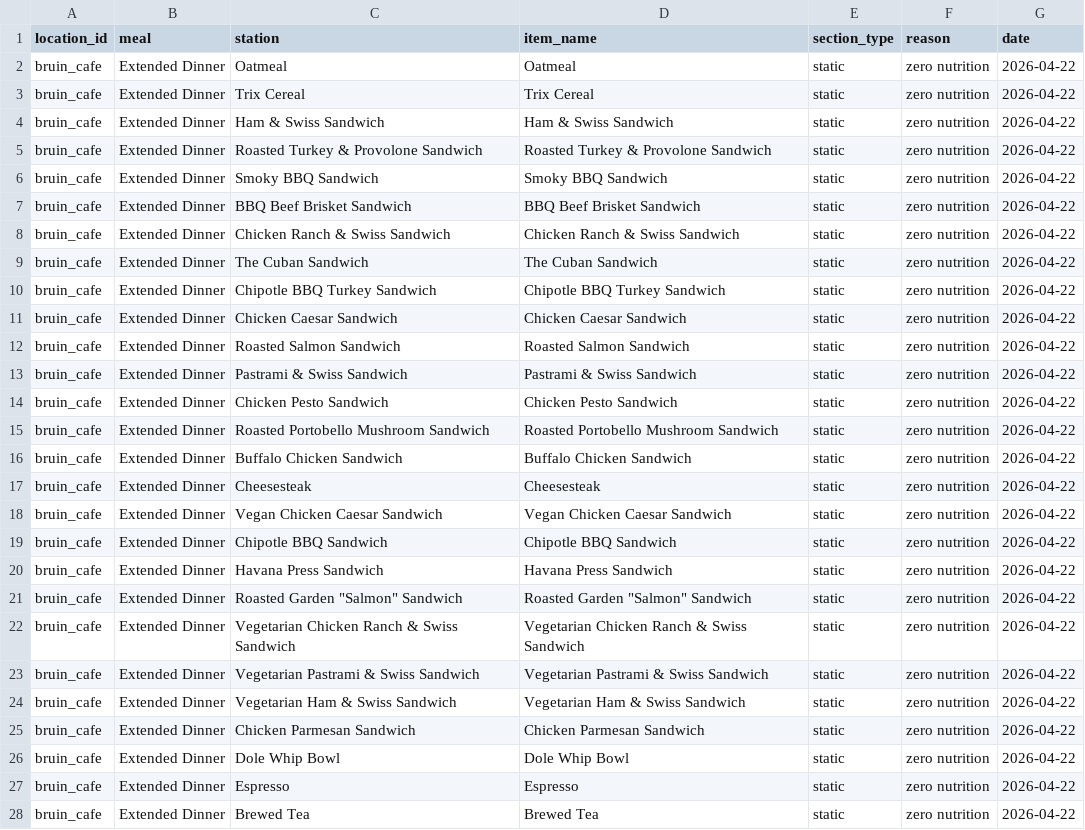
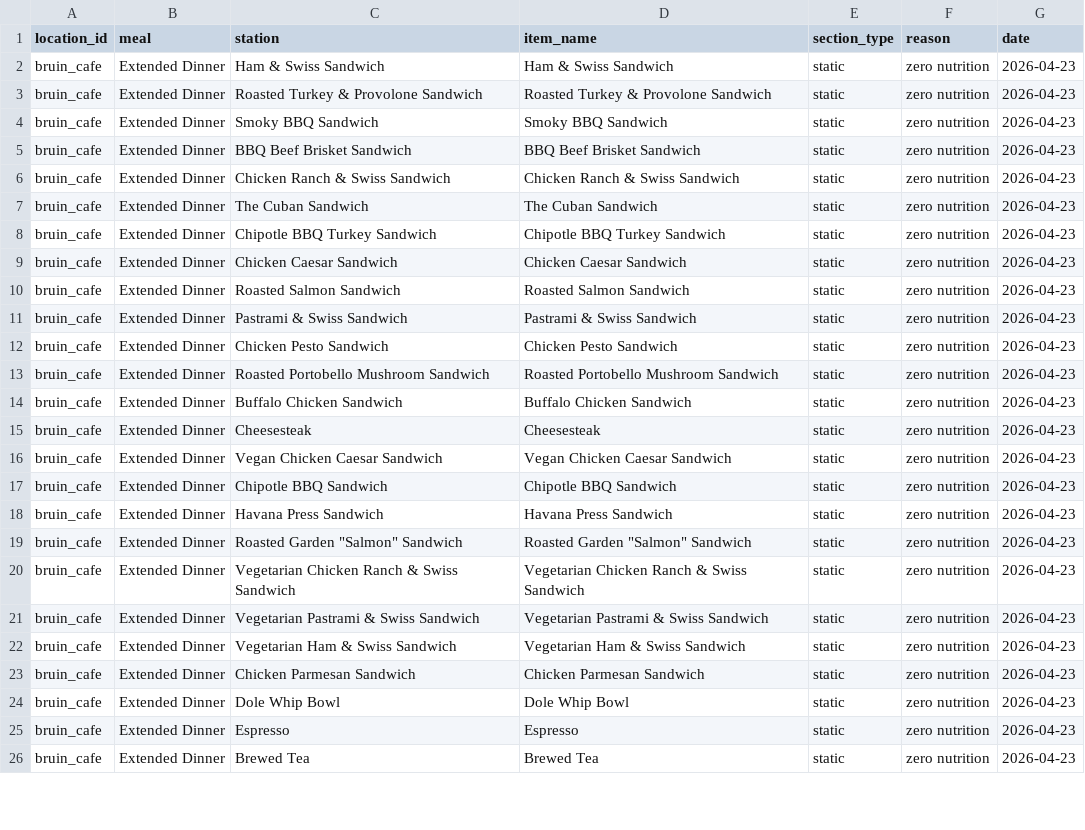
Before and after one commit to rishiprasad117-art/Bcal-UCLA, a CSV file: data/unresolved_items.csv, drawn as a sheet; only a part is shown; the diff covers the shown part only.

```diff
--- a/data/unresolved_items.csv
+++ b/data/unresolved_items.csv
@@ -1,28 +1,26 @@
 location_id,meal,station,item_name,section_type,reason,date
-bruin_cafe,Extended Dinner,Oatmeal,Oatmeal,static,zero nutrition,2026-04-22
-bruin_cafe,Extended Dinner,Trix Cereal,Trix Cereal,static,zero nutrition,2026-04-22
-bruin_cafe,Extended Dinner,Ham & Swiss Sandwich,Ham & Swiss Sandwich,static,zero nutrition,2026-04-22
-bruin_cafe,Extended Dinner,Roasted Turkey & Provolone Sandwich,Roasted Turkey & Provolone Sandwich,static,zero nutrition,2026-04-22
-bruin_cafe,Extended Dinner,Smoky BBQ Sandwich,Smoky BBQ Sandwich,static,zero nutrition,2026-04-22
-bruin_cafe,Extended Dinner,BBQ Beef Brisket Sandwich,BBQ Beef Brisket Sandwich,static,zero nutrition,2026-04-22
-bruin_cafe,Extended Dinner,Chicken Ranch & Swiss Sandwich,Chicken Ranch & Swiss Sandwich,static,zero nutrition,2026-04-22
-bruin_cafe,Extended Dinner,The Cuban Sandwich,The Cuban Sandwich,static,zero nutrition,2026-04-22
-bruin_cafe,Extended Dinner,Chipotle BBQ Turkey Sandwich,Chipotle BBQ Turkey Sandwich,static,zero nutrition,2026-04-22
-bruin_cafe,Extended Dinner,Chicken Caesar Sandwich,Chicken Caesar Sandwich,static,zero nutrition,2026-04-22
-bruin_cafe,Extended Dinner,Roasted Salmon Sandwich,Roasted Salmon Sandwich,static,zero nutrition,2026-04-22
-bruin_cafe,Extended Dinner,Pastrami & Swiss Sandwich,Pastrami & Swiss Sandwich,static,zero nutrition,2026-04-22
-bruin_cafe,Extended Dinner,Chicken Pesto Sandwich,Chicken Pesto Sandwich,static,zero nutrition,2026-04-22
-bruin_cafe,Extended Dinner,Roasted Portobello Mushroom Sandwich,Roasted Portobello Mushroom Sandwich,static,zero nutrition,2026-04-22
-bruin_cafe,Extended Dinner,Buffalo Chicken Sandwich,Buffalo Chicken Sandwich,static,zero nutrition,2026-04-22
-bruin_cafe,Extended Dinner,Cheesesteak,Cheesesteak,static,zero nutrition,2026-04-22
-bruin_cafe,Extended Dinner,Vegan Chicken Caesar Sandwich,Vegan Chicken Caesar Sandwich,static,zero nutrition,2026-04-22
-bruin_cafe,Extended Dinner,Chipotle BBQ Sandwich,Chipotle BBQ Sandwich,static,zero nutrition,2026-04-22
-bruin_cafe,Extended Dinner,Havana Press Sandwich,Havana Press Sandwich,static,zero nutrition,2026-04-22
-bruin_cafe,Extended Dinner,"Roasted Garden ""Salmon"" Sandwich","Roasted Garden ""Salmon"" Sandwich",static,zero nutrition,2026-04-22
-bruin_cafe,Extended Dinner,Vegetarian Chicken Ranch & Swiss Sandwich,Vegetarian Chicken Ranch & Swiss Sandwich,static,zero nutrition,2026-04-22
-bruin_cafe,Extended Dinner,Vegetarian Pastrami & Swiss Sandwich,Vegetarian Pastrami & Swiss Sandwich,static,zero nutrition,2026-04-22
-bruin_cafe,Extended Dinner,Vegetarian Ham & Swiss Sandwich,Vegetarian Ham & Swiss Sandwich,static,zero nutrition,2026-04-22
-bruin_cafe,Extended Dinner,Chicken Parmesan Sandwich,Chicken Parmesan Sandwich,static,zero nutrition,2026-04-22
-bruin_cafe,Extended Dinner,Dole Whip Bowl,Dole Whip Bowl,static,zero nutrition,2026-04-22
-bruin_cafe,Extended Dinner,Espresso,Espresso,static,zero nutrition,2026-04-22
-bruin_cafe,Extended Dinner,Brewed Tea,Brewed Tea,static,zero nutrition,2026-04-22
+bruin_cafe,Extended Dinner,Ham & Swiss Sandwich,Ham & Swiss Sandwich,static,zero nutrition,2026-04-23
+bruin_cafe,Extended Dinner,Roasted Turkey & Provolone Sandwich,Roasted Turkey & Provolone Sandwich,static,zero nutrition,2026-04-23
+bruin_cafe,Extended Dinner,Smoky BBQ Sandwich,Smoky BBQ Sandwich,static,zero nutrition,2026-04-23
+bruin_cafe,Extended Dinner,BBQ Beef Brisket Sandwich,BBQ Beef Brisket Sandwich,static,zero nutrition,2026-04-23
+bruin_cafe,Extended Dinner,Chicken Ranch & Swiss Sandwich,Chicken Ranch & Swiss Sandwich,static,zero nutrition,2026-04-23
+bruin_cafe,Extended Dinner,The Cuban Sandwich,The Cuban Sandwich,static,zero nutrition,2026-04-23
+bruin_cafe,Extended Dinner,Chipotle BBQ Turkey Sandwich,Chipotle BBQ Turkey Sandwich,static,zero nutrition,2026-04-23
+bruin_cafe,Extended Dinner,Chicken Caesar Sandwich,Chicken Caesar Sandwich,static,zero nutrition,2026-04-23
+bruin_cafe,Extended Dinner,Roasted Salmon Sandwich,Roasted Salmon Sandwich,static,zero nutrition,2026-04-23
+bruin_cafe,Extended Dinner,Pastrami & Swiss Sandwich,Pastrami & Swiss Sandwich,static,zero nutrition,2026-04-23
+bruin_cafe,Extended Dinner,Chicken Pesto Sandwich,Chicken Pesto Sandwich,static,zero nutrition,2026-04-23
+bruin_cafe,Extended Dinner,Roasted Portobello Mushroom Sandwich,Roasted Portobello Mushroom Sandwich,static,zero nutrition,2026-04-23
+bruin_cafe,Extended Dinner,Buffalo Chicken Sandwich,Buffalo Chicken Sandwich,static,zero nutrition,2026-04-23
+bruin_cafe,Extended Dinner,Cheesesteak,Cheesesteak,static,zero nutrition,2026-04-23
+bruin_cafe,Extended Dinner,Vegan Chicken Caesar Sandwich,Vegan Chicken Caesar Sandwich,static,zero nutrition,2026-04-23
+bruin_cafe,Extended Dinner,Chipotle BBQ Sandwich,Chipotle BBQ Sandwich,static,zero nutrition,2026-04-23
+bruin_cafe,Extended Dinner,Havana Press Sandwich,Havana Press Sandwich,static,zero nutrition,2026-04-23
+bruin_cafe,Extended Dinner,"Roasted Garden ""Salmon"" Sandwich","Roasted Garden ""Salmon"" Sandwich",static,zero nutrition,2026-04-23
+bruin_cafe,Extended Dinner,Vegetarian Chicken Ranch & Swiss Sandwich,Vegetarian Chicken Ranch & Swiss Sandwich,static,zero nutrition,2026-04-23
+bruin_cafe,Extended Dinner,Vegetarian Pastrami & Swiss Sandwich,Vegetarian Pastrami & Swiss Sandwich,static,zero nutrition,2026-04-23
+bruin_cafe,Extended Dinner,Vegetarian Ham & Swiss Sandwich,Vegetarian Ham & Swiss Sandwich,static,zero nutrition,2026-04-23
+bruin_cafe,Extended Dinner,Chicken Parmesan Sandwich,Chicken Parmesan Sandwich,static,zero nutrition,2026-04-23
+bruin_cafe,Extended Dinner,Dole Whip Bowl,Dole Whip Bowl,static,zero nutrition,2026-04-23
+bruin_cafe,Extended Dinner,Espresso,Espresso,static,zero nutrition,2026-04-23
+bruin_cafe,Extended Dinner,Brewed Tea,Brewed Tea,static,zero nutrition,2026-04-23
```
Also changed, not shown: 2 added rows, 2 removed rows and 33 edited cells elsewhere in this file, data/daily_menu.csv, data/item_translator.csv, 9 other files.
